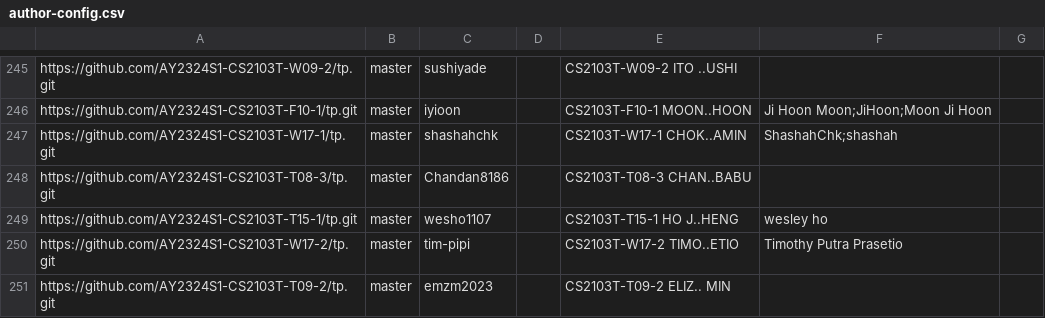
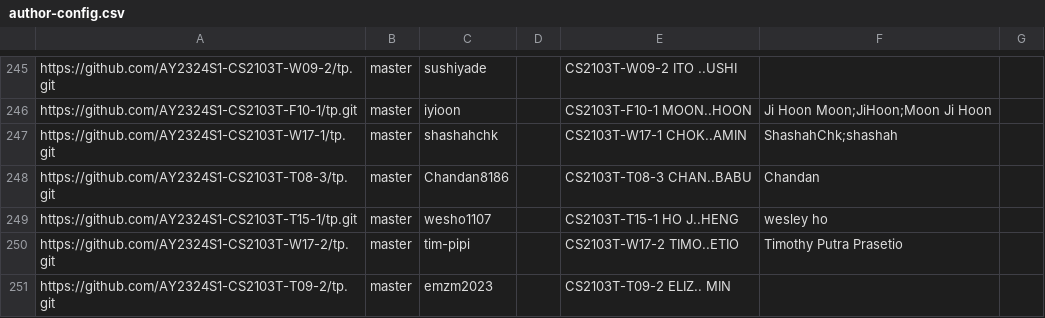
Before and after one commit to nus-cs2103-AY2324S1/tp-dashboard, a CSV file: configs/author-config.csv, drawn as a sheet; only a part is shown, gaps mark what is left out.

Commit message:
Update configs

```diff
--- a/configs/author-config.csv
+++ b/configs/author-config.csv
@@ -247,3 +247,3 @@ https://github.com/AY2324S1-CS2103T-F10-1/tp.git,master,iyioon,,CS2103T-F10-1 MO
 https://github.com/AY2324S1-CS2103T-W17-1/tp.git,master,shashahchk,,CS2103T-W17-1 CHOK..AMIN,ShashahChk;shashah,
-https://github.com/AY2324S1-CS2103T-T08-3/tp.git,master,Chandan8186,,CS2103T-T08-3 CHAN..BABU,,
+https://github.com/AY2324S1-CS2103T-T08-3/tp.git,master,Chandan8186,,CS2103T-T08-3 CHAN..BABU,Chandan,
 https://github.com/AY2324S1-CS2103T-T15-1/tp.git,master,wesho1107,,CS2103T-T15-1 HO J..HENG,wesley ho,
```
